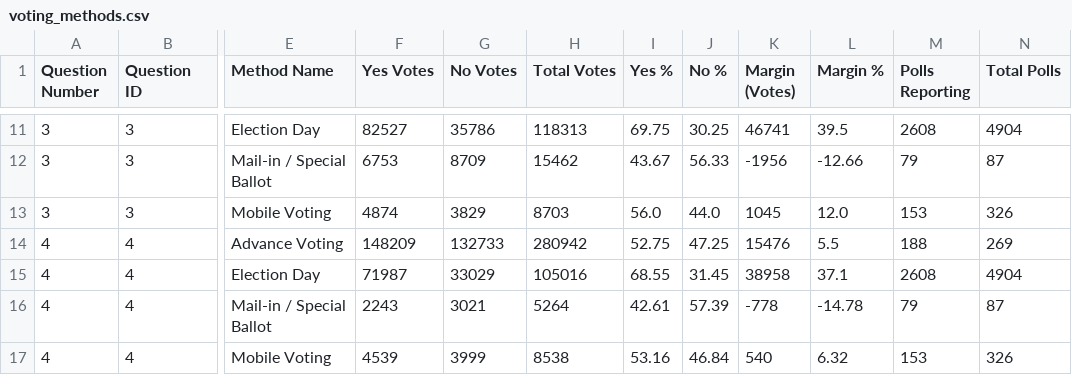
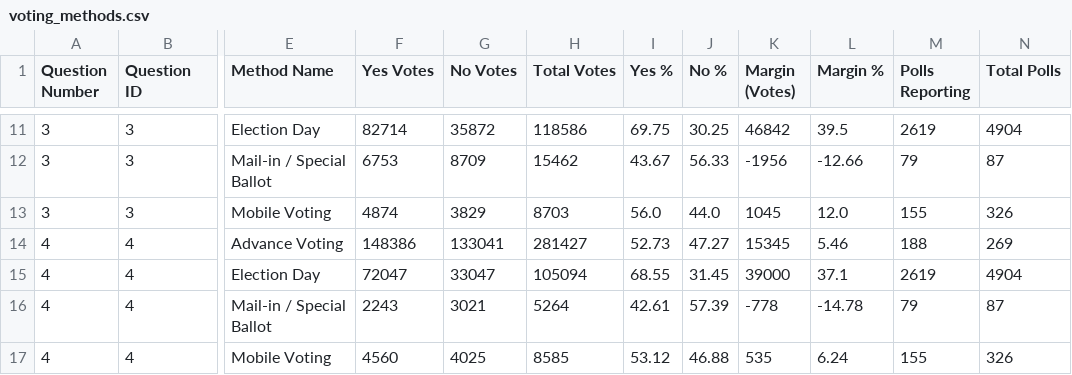
Before and after one commit to J7892/abresults, a CSV file: data/voting_methods.csv, drawn as a sheet; only a part is shown, gaps mark what is left out; the diff covers the shown part only; the diff names each change by its address in the sheet, - before the commit and + after, or states it on an @@ line.

```diff
--- a/data/voting_methods.csv
+++ b/data/voting_methods.csv
-F11 (Yes Votes): 82527
+F11 (Yes Votes): 82714
-G11 (No Votes): 35786
+G11 (No Votes): 35872
-H11 (Total Votes): 118313
+H11 (Total Votes): 118586
-K11 (Margin (Votes)): 46741
+K11 (Margin (Votes)): 46842
-M11 (Polls Reporting): 2608
+M11 (Polls Reporting): 2619
-M13 (Polls Reporting): 153
+M13 (Polls Reporting): 155
-F14 (Yes Votes): 148209
+F14 (Yes Votes): 148386
-G14 (No Votes): 132733
+G14 (No Votes): 133041
-H14 (Total Votes): 280942
+H14 (Total Votes): 281427
-I14 (Yes %): 52.75
+I14 (Yes %): 52.73
-J14 (No %): 47.25
+J14 (No %): 47.27
-K14 (Margin (Votes)): 15476
+K14 (Margin (Votes)): 15345
-L14 (Margin %): 5.5
+L14 (Margin %): 5.46
-F15 (Yes Votes): 71987
+F15 (Yes Votes): 72047
-G15 (No Votes): 33029
+G15 (No Votes): 33047
-H15 (Total Votes): 105016
+H15 (Total Votes): 105094
-K15 (Margin (Votes)): 38958
+K15 (Margin (Votes)): 39000
-M15 (Polls Reporting): 2608
+M15 (Polls Reporting): 2619
-F17 (Yes Votes): 4539
+F17 (Yes Votes): 4560
-G17 (No Votes): 3999
+G17 (No Votes): 4025
-H17 (Total Votes): 8538
+H17 (Total Votes): 8585
-I17 (Yes %): 53.16
+I17 (Yes %): 53.12
-J17 (No %): 46.84
+J17 (No %): 46.88
-K17 (Margin (Votes)): 540
+K17 (Margin (Votes)): 535
-L17 (Margin %): 6.32
+L17 (Margin %): 6.24
-M17 (Polls Reporting): 153
+M17 (Polls Reporting): 155
```
Also changed, not shown: 153 edited cells elsewhere in this file, data/referendum_summary.csv, data/riding_results.csv, 2 other files.
